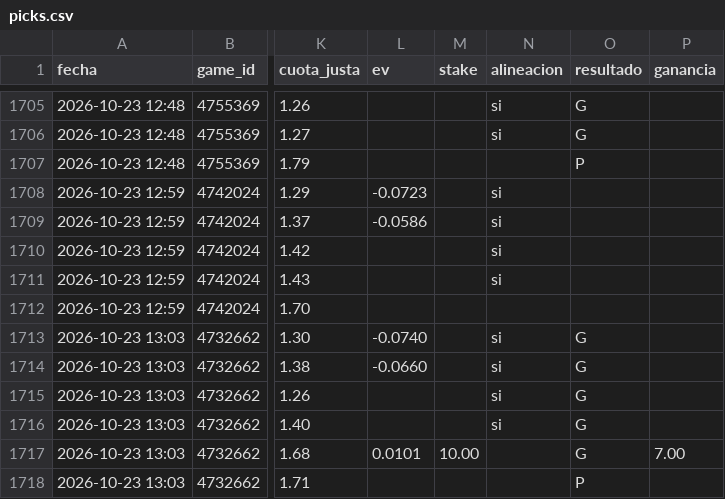
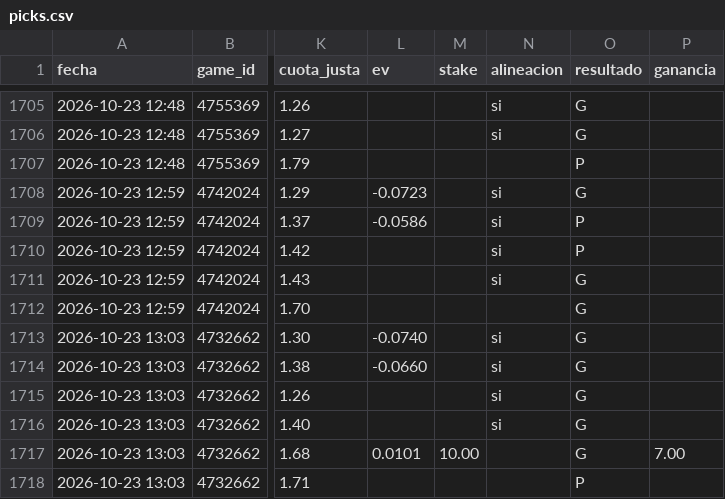
Before and after one commit to JoseVilcatoma/picks-bot, a CSV file: data/picks.csv, drawn as a sheet; only a part is shown, gaps mark what is left out; the diff names each change by its address in the sheet, - before the commit and + after, or states it on an @@ line.

```diff
--- a/data/picks.csv
+++ b/data/picks.csv
-O1708 (resultado): (empty)
+O1708 (resultado): G
-O1709:O1710 (resultado): (empty)
+O1709:O1710 (resultado): P
-O1711:O1712 (resultado): (empty)
+O1711:O1712 (resultado): G
```
Also changed, not shown: 4 other files.
